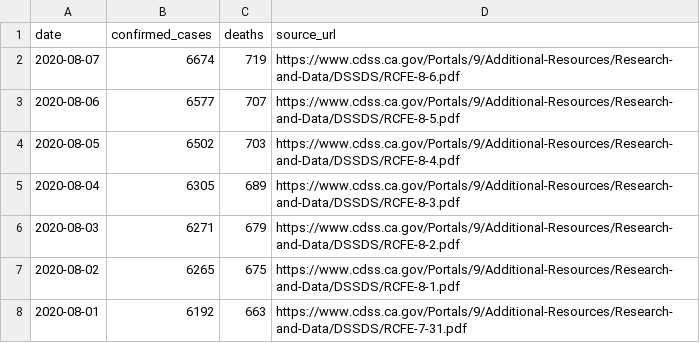
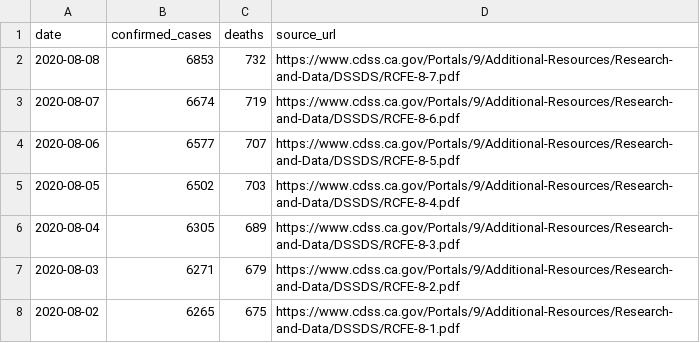
Before and after one commit to datadesk/california-coronavirus-data, a CSV file: cdph-adult-and-senior-care-totals.csv, drawn as a sheet; only a part is shown; the shorter side is filled out with more unchanged rows.

```diff
--- a/cdph-adult-and-senior-care-totals.csv
+++ b/cdph-adult-and-senior-care-totals.csv
@@ -1,2 +1,3 @@
 date,confirmed_cases,deaths,source_url
+2020-08-08,6853,732,https://www.cdss.ca.gov/Portals/9/Additional-Resources/Research-and-Data/DSSDS/RCFE-8-7.pdf
 2020-08-07,6674,719,https://www.cdss.ca.gov/Portals/9/Additional-Resources/Research-and-Data/DSSDS/RCFE-8-6.pdf
```
Also changed, not shown: cdph-skilled-nursing-totals.csv, latimes-agency-totals.csv, 5 other files.
